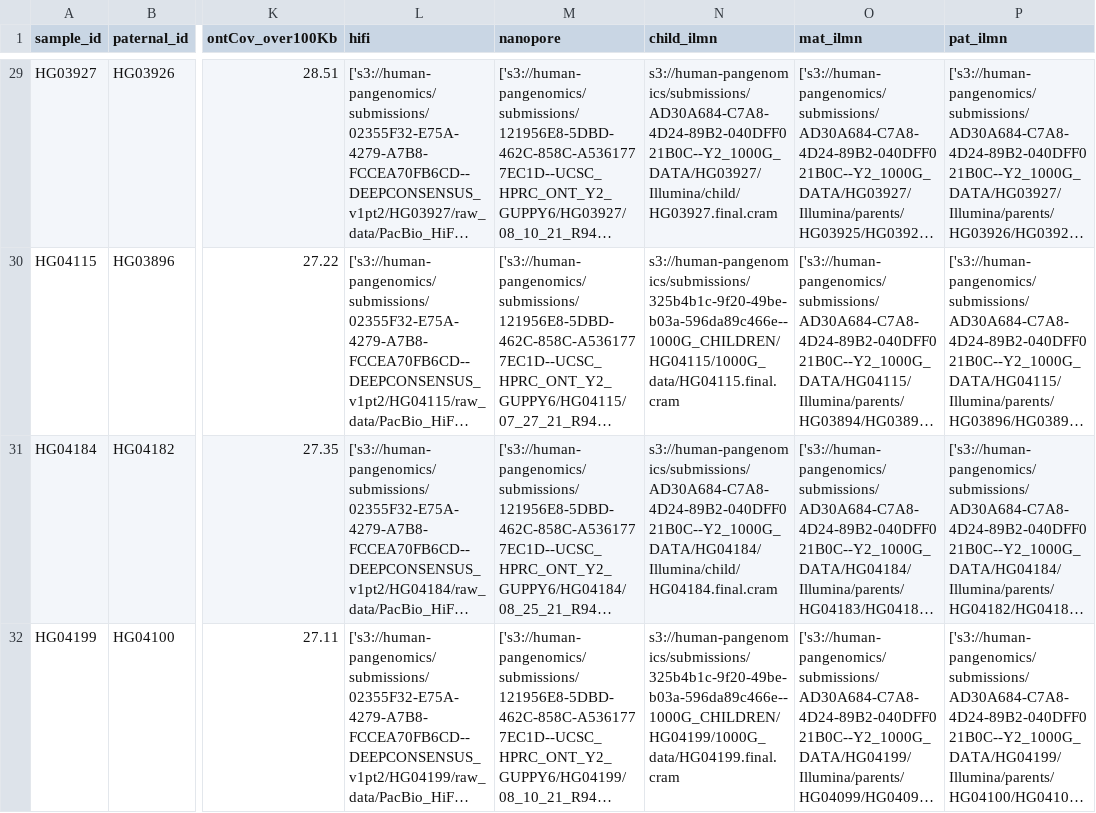
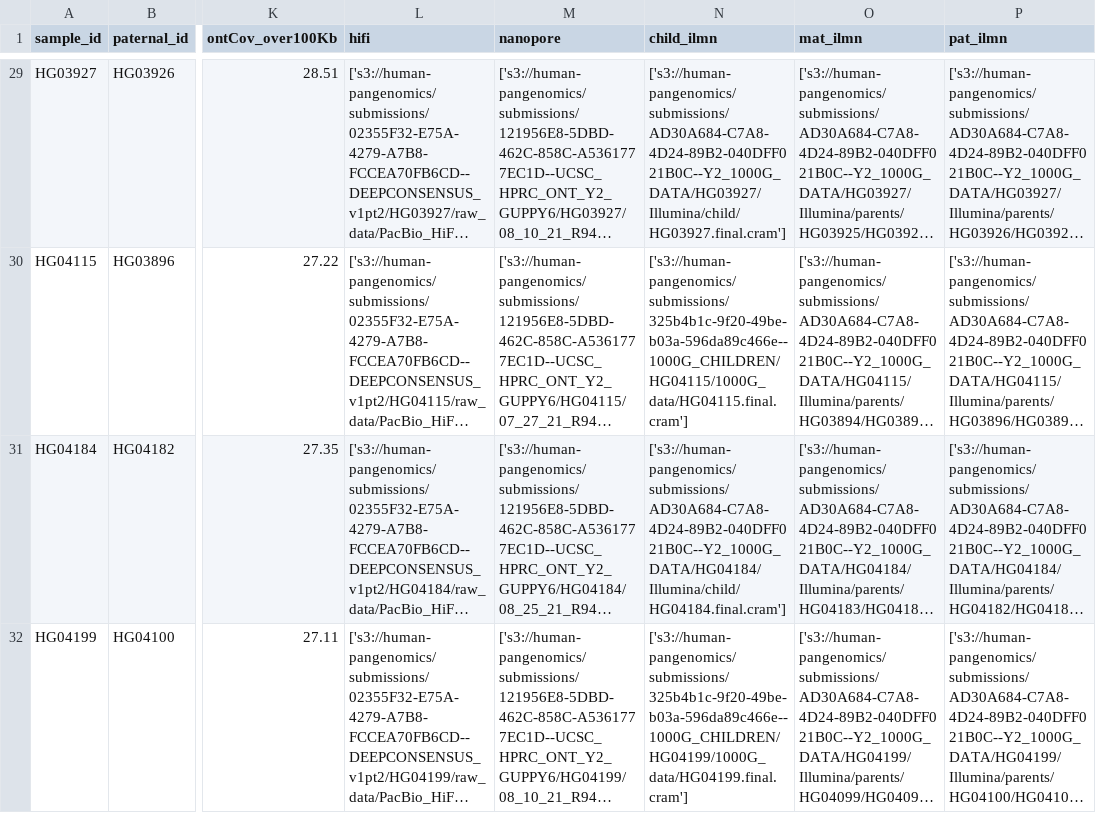
Before and after one commit to marbl/gis-bulk-assembly, a TSV file: batch-2-with-hic.tsv, drawn as a sheet; only a part is shown, gaps mark what is left out; long unchanged cells end in …; the diff covers the shown part only; the diff names each change by its address in the sheet, - before the commit and + after, or states it on an @@ line.

```diff
--- a/batch-2-with-hic.tsv
+++ b/batch-2-with-hic.tsv
-N29 (child_ilmn): s3://human-pangenomics/submissions/AD30A684-C7A8-4D24-89B2-040DFF021B0C--Y2_1000G_DATA/HG03927/Illumina/child/HG03927.final.cram
+N29 (child_ilmn): ['s3://human-pangenomics/submissions/AD30A684-C7A8-4D24-89B2-040DFF021B0C--Y2_1000G_DATA/HG03927/Illumina/child/HG03927.final.cram']
-N30 (child_ilmn): s3://human-pangenomics/submissions/325b4b1c-9f20-49be-b03a-596da89c466e--1000G_CHILDREN/HG04115/1000G_data/HG04115.final.cram
+N30 (child_ilmn): ['s3://human-pangenomics/submissions/325b4b1c-9f20-49be-b03a-596da89c466e--1000G_CHILDREN/HG04115/1000G_data/HG04115.final.cram']
-N31 (child_ilmn): s3://human-pangenomics/submissions/AD30A684-C7A8-4D24-89B2-040DFF021B0C--Y2_1000G_DATA/HG04184/Illumina/child/HG04184.final.cram
+N31 (child_ilmn): ['s3://human-pangenomics/submissions/AD30A684-C7A8-4D24-89B2-040DFF021B0C--Y2_1000G_DATA/HG04184/Illumina/child/HG04184.final.cram']
-N32 (child_ilmn): s3://human-pangenomics/submissions/325b4b1c-9f20-49be-b03a-596da89c466e--1000G_CHILDREN/HG04199/1000G_data/HG04199.final.cram
+N32 (child_ilmn): ['s3://human-pangenomics/submissions/325b4b1c-9f20-49be-b03a-596da89c466e--1000G_CHILDREN/HG04199/1000G_data/HG04199.final.cram']
```
Also changed, not shown: 27 edited cells elsewhere in this file, 15 other files.
